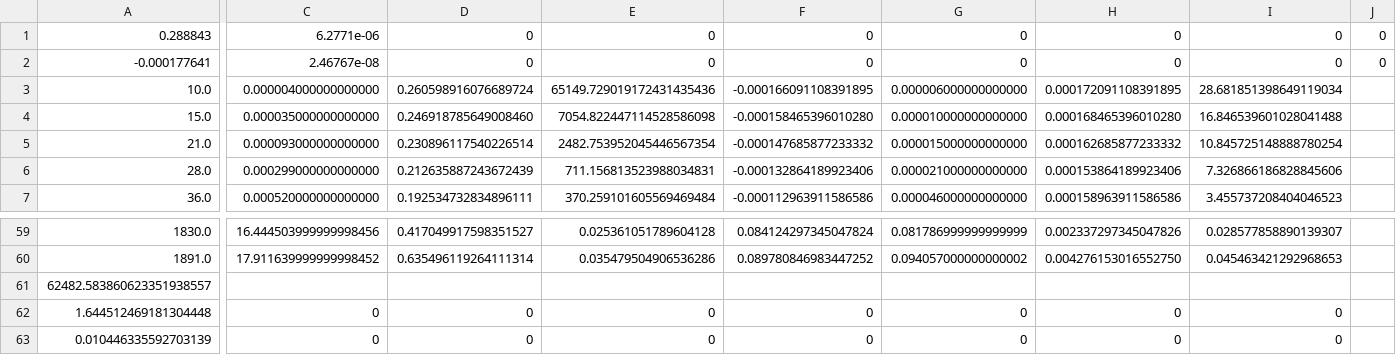
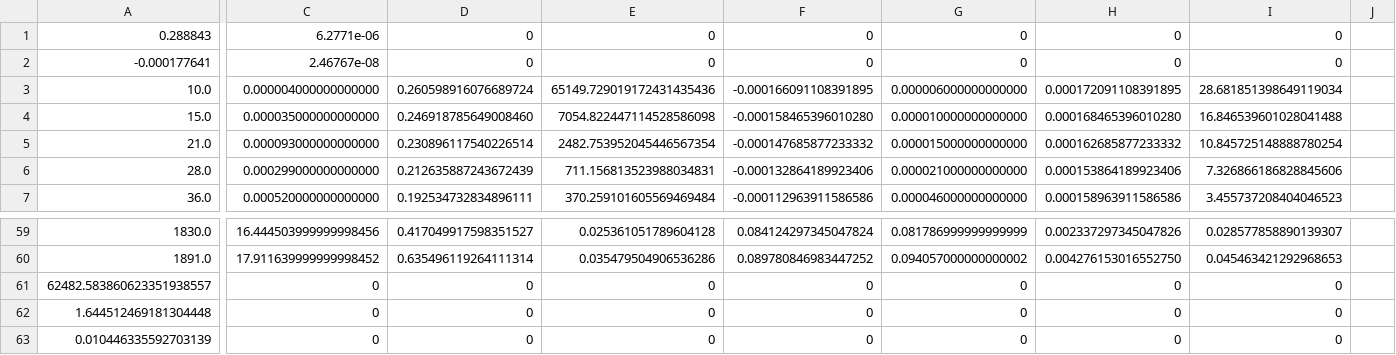
Before and after one commit to sgrams/numalg, a CSV file: 04-approximations/csv/gs_1e10.csv, drawn as a sheet; only a part is shown, gaps mark what is left out; the diff names each change by its address in the sheet, - before the commit and + after, or states it on an @@ line.

```diff
--- a/04-approximations/csv/gs_1e10.csv
+++ b/04-approximations/csv/gs_1e10.csv
-J1:J2: 0
+J1:J2: (empty)
-C61: (empty)
+C61: 0
-D61: (empty)
+D61: 0
-E61: (empty)
+E61: 0
-F61: (empty)
+F61: 0
-G61: (empty)
+G61: 0
-H61: (empty)
+H61: 0
-I61: (empty)
+I61: 0
```
Also changed, not shown: 04-approximations/csv/gauss_sparse.csv, 04-approximations/csv/gs_eigen.csv, 5 other files.
